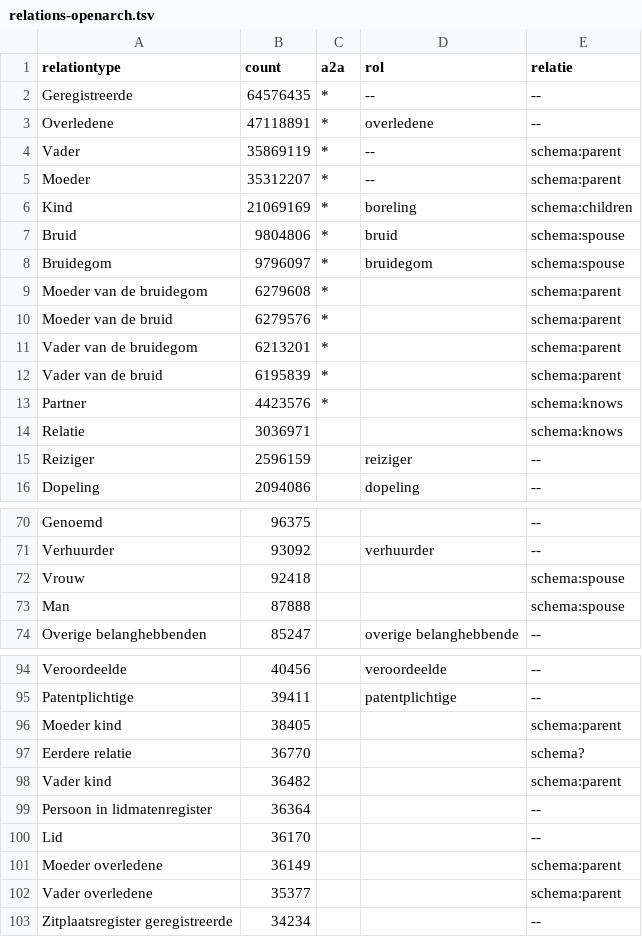
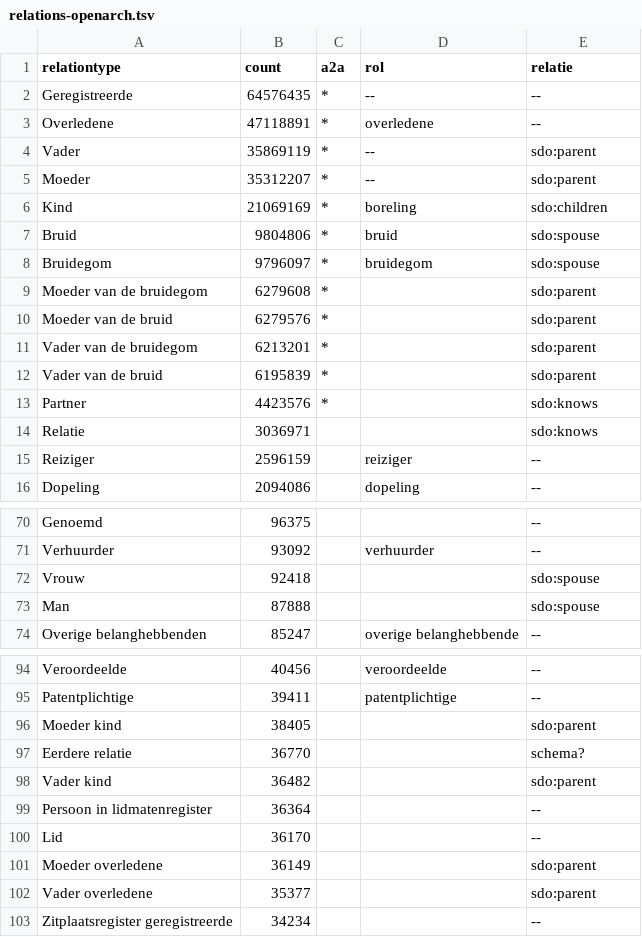
Before and after one commit to CBG-Centrum-voor-familiegeschiedenis/PiCo, a TSV file: A2A en OpenArch/openarch - named individuals/relations-openarch.tsv, drawn as a sheet; only a part is shown, gaps mark what is left out; the diff covers the shown part only.

Commit message:
update all examples and documentation to make use of sdo prefix for https://schema.org

```diff
--- a/A2A en OpenArch/openarch - named individuals/relations-openarch.tsv
+++ b/A2A en OpenArch/openarch - named individuals/relations-openarch.tsv
@@ -3,13 +3,13 @@ Geregistreerde	64576435	*	--	--
 Overledene	47118891	*	overledene	--
-Vader	35869119	*	--	schema:parent
-Moeder	35312207	*	--	schema:parent
-Kind	21069169	*	boreling	schema:children
-Bruid	9804806	*	bruid	schema:spouse
-Bruidegom	9796097	*	bruidegom	schema:spouse
-Moeder van de bruidegom	6279608	*		schema:parent
-Moeder van de bruid	6279576	*		schema:parent
-Vader van de bruidegom	6213201	*		schema:parent
-Vader van de bruid	6195839	*		schema:parent
-Partner	4423576	*		schema:knows
-Relatie	3036971			schema:knows
+Vader	35869119	*	--	sdo:parent
+Moeder	35312207	*	--	sdo:parent
+Kind	21069169	*	boreling	sdo:children
+Bruid	9804806	*	bruid	sdo:spouse
+Bruidegom	9796097	*	bruidegom	sdo:spouse
+Moeder van de bruidegom	6279608	*		sdo:parent
+Moeder van de bruid	6279576	*		sdo:parent
+Vader van de bruidegom	6213201	*		sdo:parent
+Vader van de bruid	6195839	*		sdo:parent
+Partner	4423576	*		sdo:knows
+Relatie	3036971			sdo:knows
 Reiziger	2596159		reiziger	--
@@ -71,4 +71,4 @@ Genoemd	96375			--
 Verhuurder	93092		verhuurder	--
-Vrouw	92418			schema:spouse
-Man	87888			schema:spouse
+Vrouw	92418			sdo:spouse
+Man	87888			sdo:spouse
 Overige belanghebbenden	85247		overige belanghebbende	--
@@ -95,9 +95,9 @@ Veroordeelde	40456		veroordeelde	--
 Patentplichtige	39411		patentplichtige	--
-Moeder kind	38405			schema:parent
+Moeder kind	38405			sdo:parent
 Eerdere relatie	36770			schema?
-Vader kind	36482			schema:parent
+Vader kind	36482			sdo:parent
 Persoon in lidmatenregister	36364			--
 Lid	36170			--
-Moeder overledene	36149			schema:parent
-Vader overledene	35377			schema:parent
+Moeder overledene	36149			sdo:parent
+Vader overledene	35377			sdo:parent
 Zitplaatsregister geregistreerde	34234			--
```
Also changed, not shown: 10 edited cells elsewhere in this file, 21 other files.
